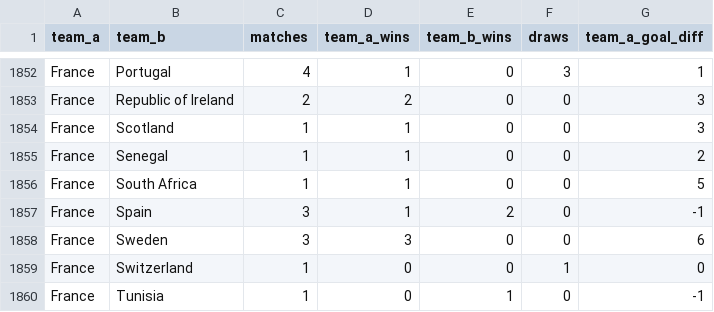
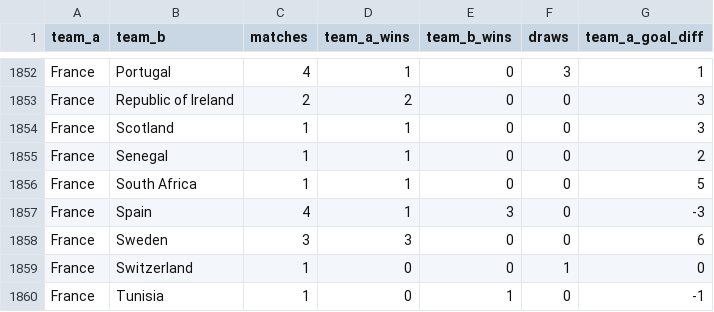
Before and after one commit to adeoluwa-4/wc26-predictor, a CSV file: models/h2h_profiles.csv, drawn as a sheet; only a part is shown, gaps mark what is left out.

```diff
--- a/models/h2h_profiles.csv
+++ b/models/h2h_profiles.csv
@@ -1856,3 +1856,3 @@ France,Senegal,1,1,0,0,2
 France,South Africa,1,1,0,0,5
-France,Spain,3,1,2,0,-1
+France,Spain,4,1,3,0,-3
 France,Sweden,3,3,0,0,6
```
